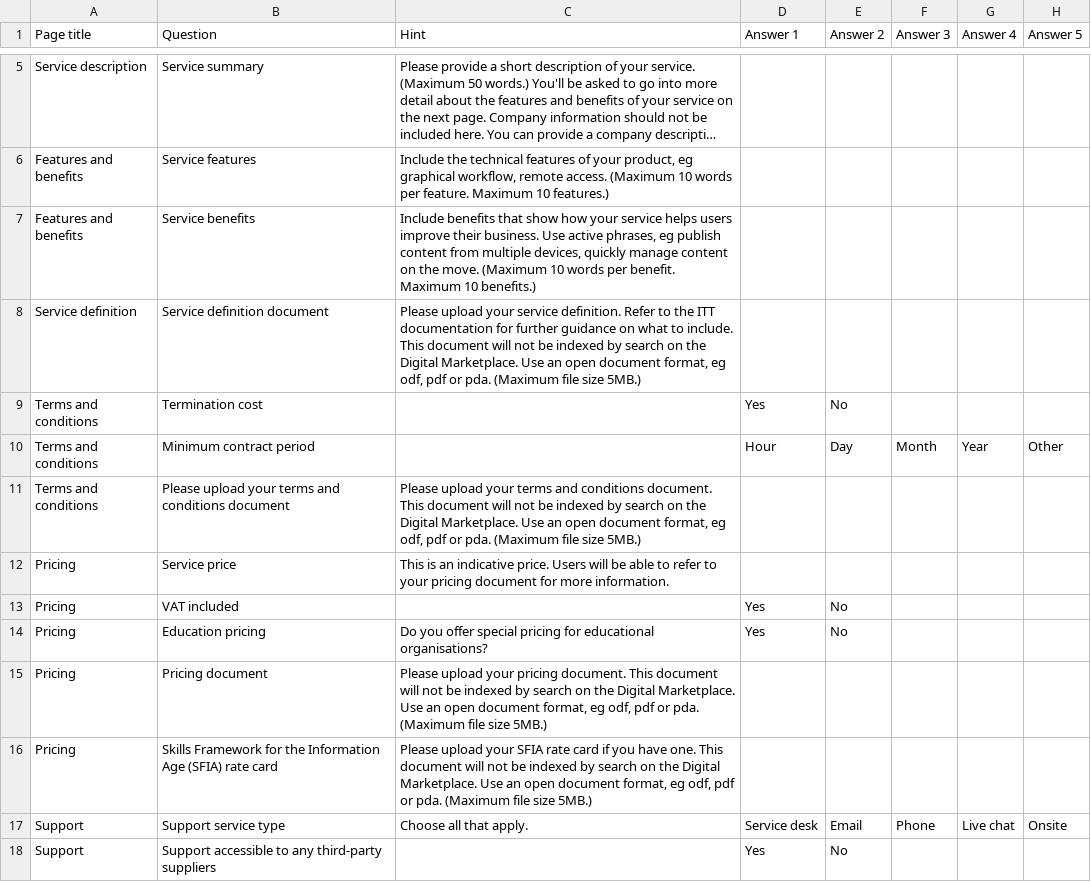
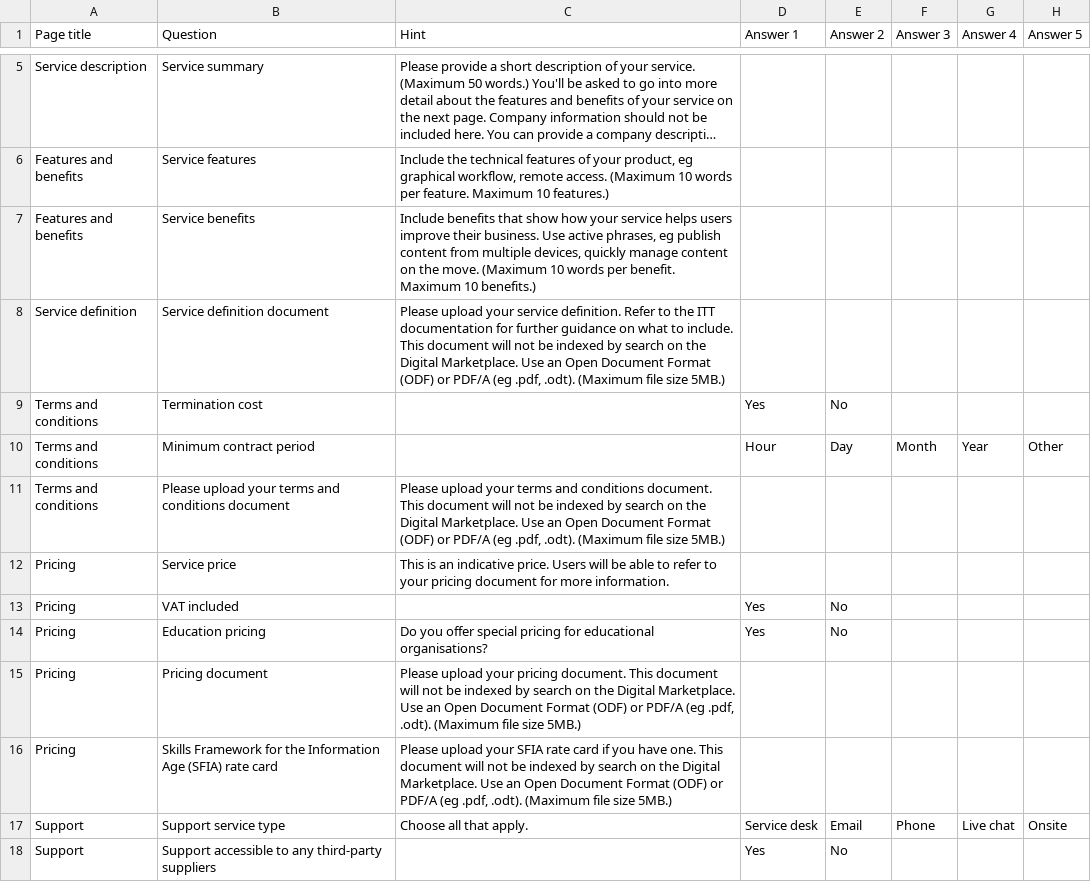
Before and after one commit to Crown-Commercial-Service/supplier-submission-portal, a CSV file: conf/content_SCS.csv, drawn as a sheet; only a part is shown, gaps mark what is left out; long unchanged cells end in ….

```diff
--- a/conf/content_SCS.csv
+++ b/conf/content_SCS.csv
@@ -7,6 +7,6 @@
 "Features and benefits","Service benefits","Include benefits that show how your service helps users improve their business. Use active phrases, eg publish content from multiple devices, quickly manage content on the move.  (Maximum 10 words per benefit. Maximum 10 benefits.)","","","","",""
-"Service definition","Service definition document","Please upload your service definition. Refer to the ITT documentation for further guidance on what to include. This document will not be indexed by search on the Digital Marketplace. Use an open document format, eg odf, pdf or pda. (Maximum file size 5MB.)","","","","",""
+"Service definition","Service definition document","Please upload your service definition. Refer to the ITT documentation for further guidance on what to include. This document will not be indexed by search on the Digital Marketplace. Use an Open Document Format (ODF) or PDF/A (eg .pdf, .odt). (Maximum file size 5MB.)","","","","",""
 "Terms and conditions","Termination cost","","Yes","No","","",""
 "Terms and conditions","Minimum contract period","","Hour","Day","Month","Year","Other"
-"Terms and conditions","Please upload your terms and conditions document","Please upload your terms and conditions document. This document will not be indexed by search on the Digital Marketplace. Use an open document format, eg odf, pdf or pda. (Maximum file size 5MB.)","","","","",""
+"Terms and conditions","Please upload your terms and conditions document","Please upload your terms and conditions document. This document will not be indexed by search on the Digital Marketplace. Use an Open Document Format (ODF) or PDF/A (eg .pdf, .odt). (Maximum file size 5MB.)","","","","",""
 "Pricing","Service price","This is an indicative price. Users will be able to refer to your pricing document for more information.","","","","",""
@@ -14,4 +14,4 @@
 "Pricing","Education pricing","Do you offer special pricing for educational organisations?","Yes","No","","",""
-"Pricing","Pricing document","Please upload your pricing document. This document will not be indexed by search on the Digital Marketplace. Use an open document format, eg odf, pdf or pda. (Maximum file size 5MB.)","","","","",""
-"Pricing","Skills Framework for the Information Age (SFIA) rate card","Please upload your SFIA rate card if you have one. This document will not be indexed by search on the Digital Marketplace. Use an open document format, eg odf, pdf or pda. (Maximum file size 5MB.)","","","","",""
+"Pricing","Pricing document","Please upload your pricing document. This document will not be indexed by search on the Digital Marketplace. Use an Open Document Format (ODF) or PDF/A (eg .pdf, .odt). (Maximum file size 5MB.)","","","","",""
+"Pricing","Skills Framework for the Information Age (SFIA) rate card","Please upload your SFIA rate card if you have one. This document will not be indexed by search on the Digital Marketplace. Use an Open Document Format (ODF) or PDF/A (eg .pdf, .odt). (Maximum file size 5MB.)","","","","",""
 "Support","Support service type","Choose all that apply.","Service desk","Email","Phone","Live chat","Onsite"
```
Also changed, not shown: conf/content_IaaS.csv, conf/content_PaaS.csv, 1 other file.
